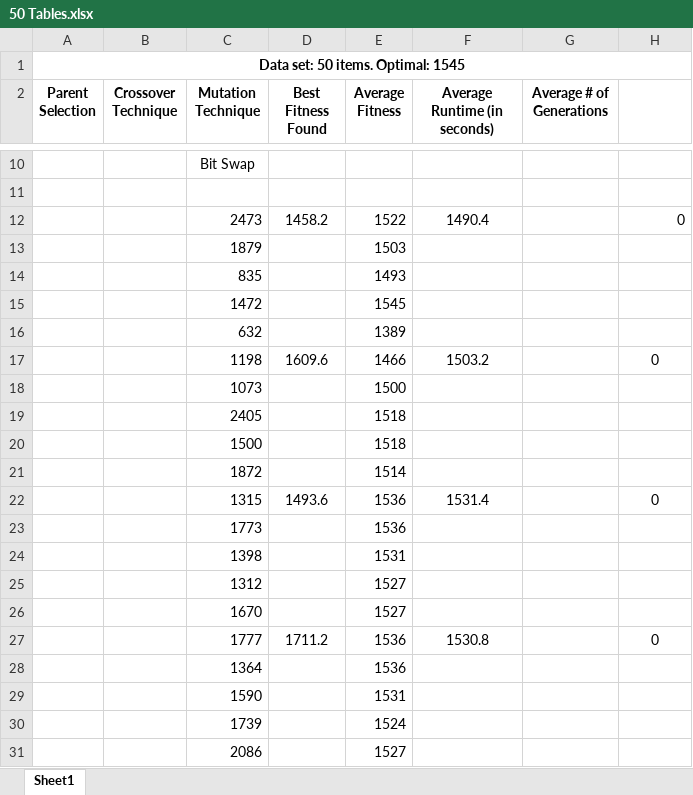
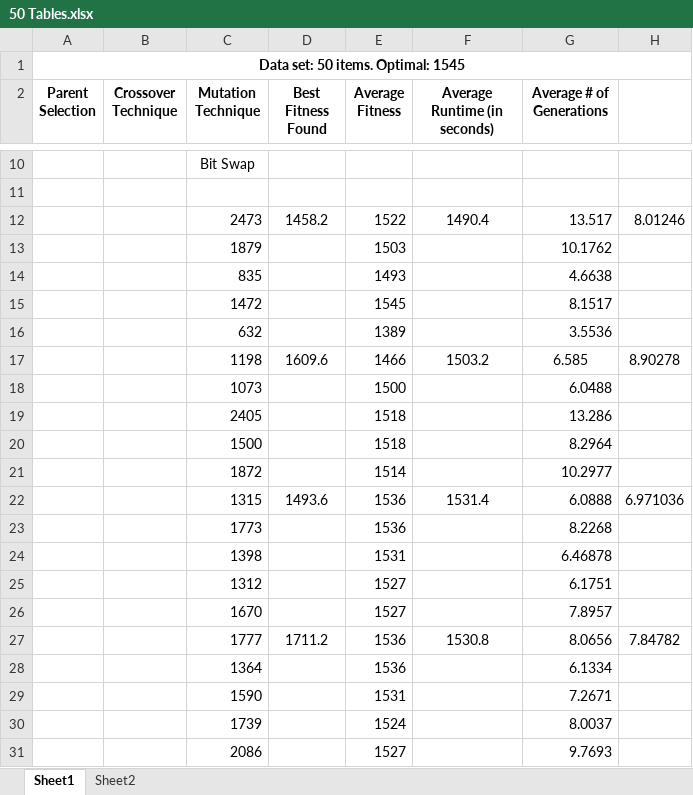
Before and after one commit to Slifar/EvoComp, an Excel workbook: Tables/50 Tables.xlsx, sheet Sheet1, drawn as a sheet; only a part is shown, gaps mark what is left out; values as stored, in another font and other column widths than the file's, no borders; the diff covers the shown part only; the diff names each change by its address in the sheet, - before the commit and + after, or states it on an @@ line.

```diff
--- a/Tables/50 Tables.xlsx (sheet Sheet1)
+++ b/Tables/50 Tables.xlsx (sheet Sheet1)
+sheet tab: Sheet2
-G12 (Average # of Generations): (empty)
+G12 (Average # of Generations): 13.517
-H12: 0
+H12: 8.01246
-G13 (Average # of Generations): (empty)
+G13 (Average # of Generations): 10.1762
-G14 (Average # of Generations): (empty)
+G14 (Average # of Generations): 4.6638
-G15 (Average # of Generations): (empty)
+G15 (Average # of Generations): 8.1517
-G16 (Average # of Generations): (empty)
+G16 (Average # of Generations): 3.5536
-G17 (Average # of Generations): (empty)
+G17 (Average # of Generations): 6.585
-H17: 0
+H17: 8.90278
-G18 (Average # of Generations): (empty)
+G18 (Average # of Generations): 6.0488
-G19 (Average # of Generations): (empty)
+G19 (Average # of Generations): 13.286
-G20 (Average # of Generations): (empty)
+G20 (Average # of Generations): 8.2964
-G21 (Average # of Generations): (empty)
+G21 (Average # of Generations): 10.2977
-G22 (Average # of Generations): (empty)
+G22 (Average # of Generations): 6.0888
-H22: 0
+H22: 6.971036
-G23 (Average # of Generations): (empty)
+G23 (Average # of Generations): 8.2268
-G24 (Average # of Generations): (empty)
+G24 (Average # of Generations): 6.46878
-G25 (Average # of Generations): (empty)
+G25 (Average # of Generations): 6.1751
-G26 (Average # of Generations): (empty)
+G26 (Average # of Generations): 7.8957
-G27 (Average # of Generations): (empty)
+G27 (Average # of Generations): 8.0656
-H27: 0
+H27: 7.84782
-G28 (Average # of Generations): (empty)
+G28 (Average # of Generations): 6.1334
-G29 (Average # of Generations): (empty)
+G29 (Average # of Generations): 7.2671
-G30 (Average # of Generations): (empty)
+G30 (Average # of Generations): 8.0037
-G31 (Average # of Generations): (empty)
+G31 (Average # of Generations): 9.7693
```
Also changed, not shown: 8 edited cells elsewhere in this sheet.
